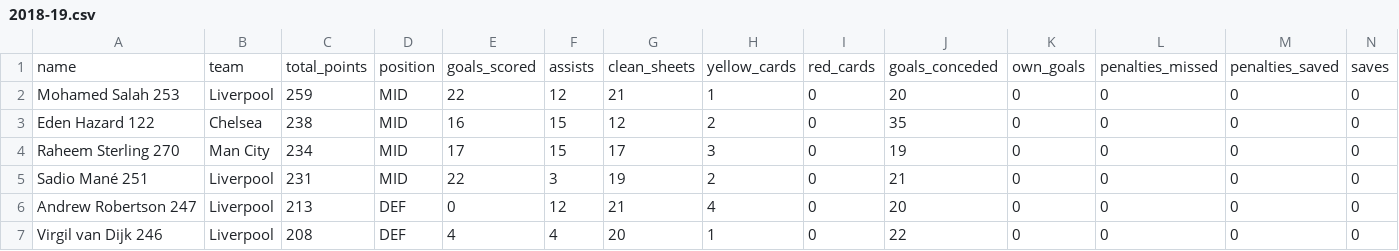
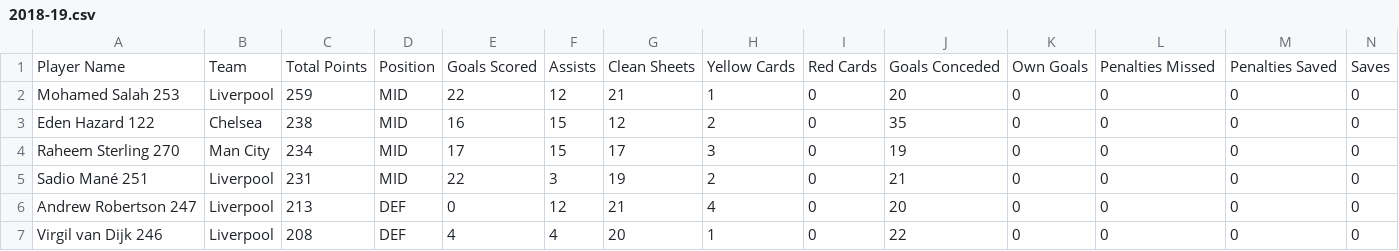
Before and after one commit to EdwardAnalytics/fpl-pl-table, a CSV file: data/fpl_premier_league_player_data/2018-19.csv, drawn as a sheet; only a part is shown; removed rows and columns are numbered as before the commit, all else as after; rows hold the shown columns only; the diff names each change by its address in the sheet, - before the commit and + after, or states it on an @@ line.

```diff
--- a/data/fpl_premier_league_player_data/2018-19.csv
+++ b/data/fpl_premier_league_player_data/2018-19.csv
-row 1: name | team | total_points | position | goals_scored | assists | clean_sheets | yellow_cards | red_cards | goals_conceded | own_goals | penalties_missed | penalties_saved | saves
+row 1: Player Name | Team | Total Points | Position | Goals Scored | Assists | Clean Sheets | Yellow Cards | Red Cards | Goals Conceded | Own Goals | Penalties Missed | Penalties Saved | Saves
```
Also changed, not shown: 1 other file.
